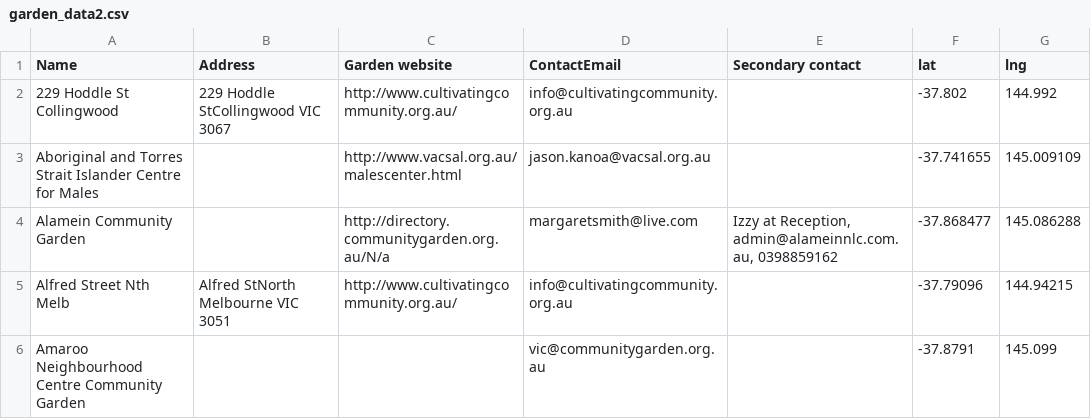
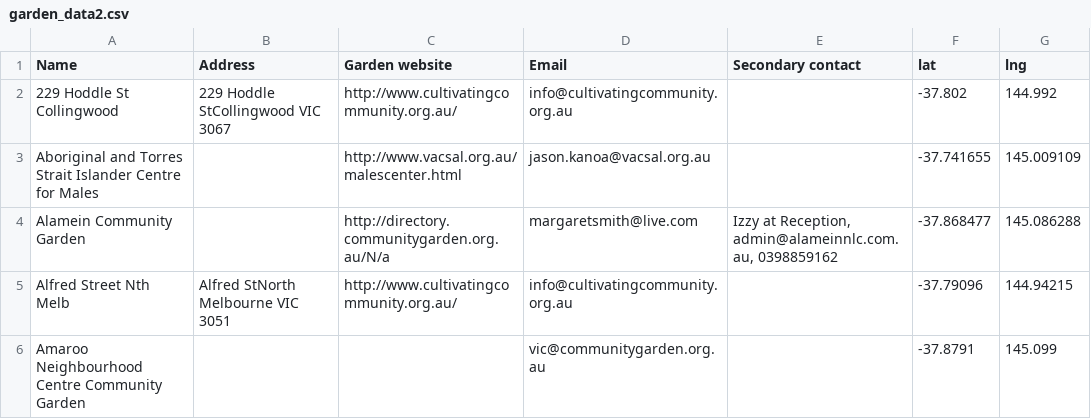
Before and after one commit to Shannon-JXT/LKPLS, a CSV file: static/lib/leaflet/data/garden_data2.csv, drawn as a sheet; only a part is shown.

Commit message:
update community garden popup window column name

```diff
--- a/static/lib/leaflet/data/garden_data2.csv
+++ b/static/lib/leaflet/data/garden_data2.csv
@@ -1,2 +1,2 @@
-Name,Address,Garden website,ContactEmail,Secondary contact,lat,lng
+Name,Address,Garden website,Email,Secondary contact,lat,lng
 229 Hoddle St Collingwood,229 Hoddle StCollingwood VIC 3067,http://www.cultivatingcommunity.org.au/,info@cultivatingcommunity.org.au,,-37.802,144.992
```
Also changed, not shown: 1 other file.
